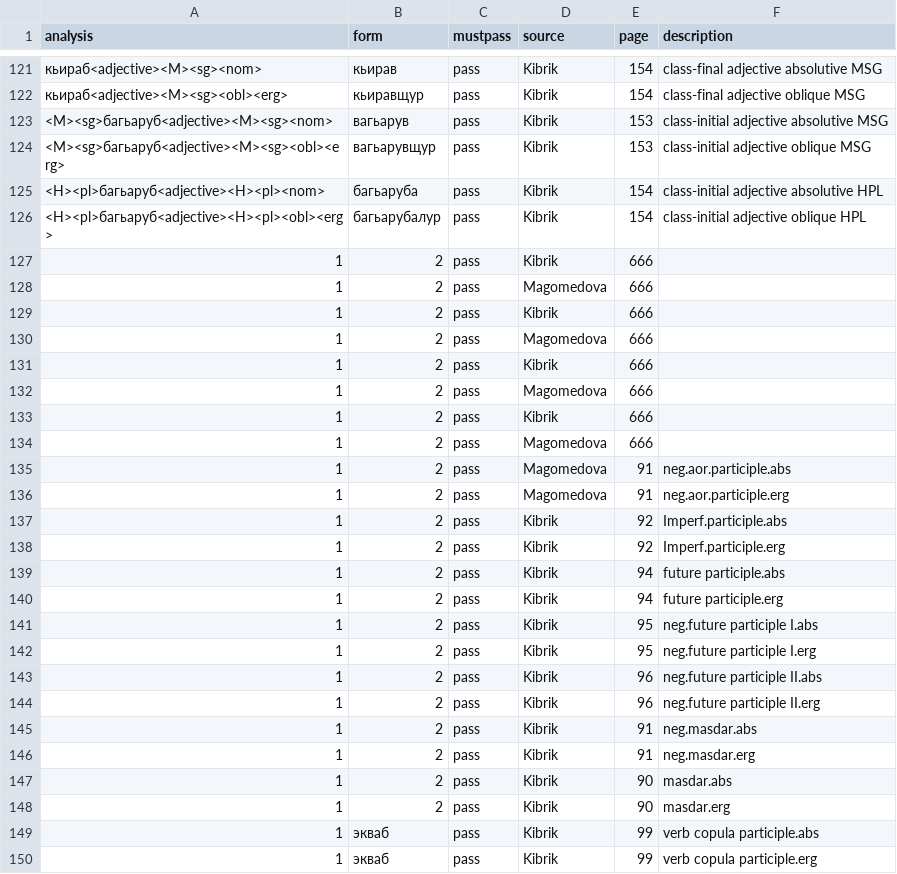
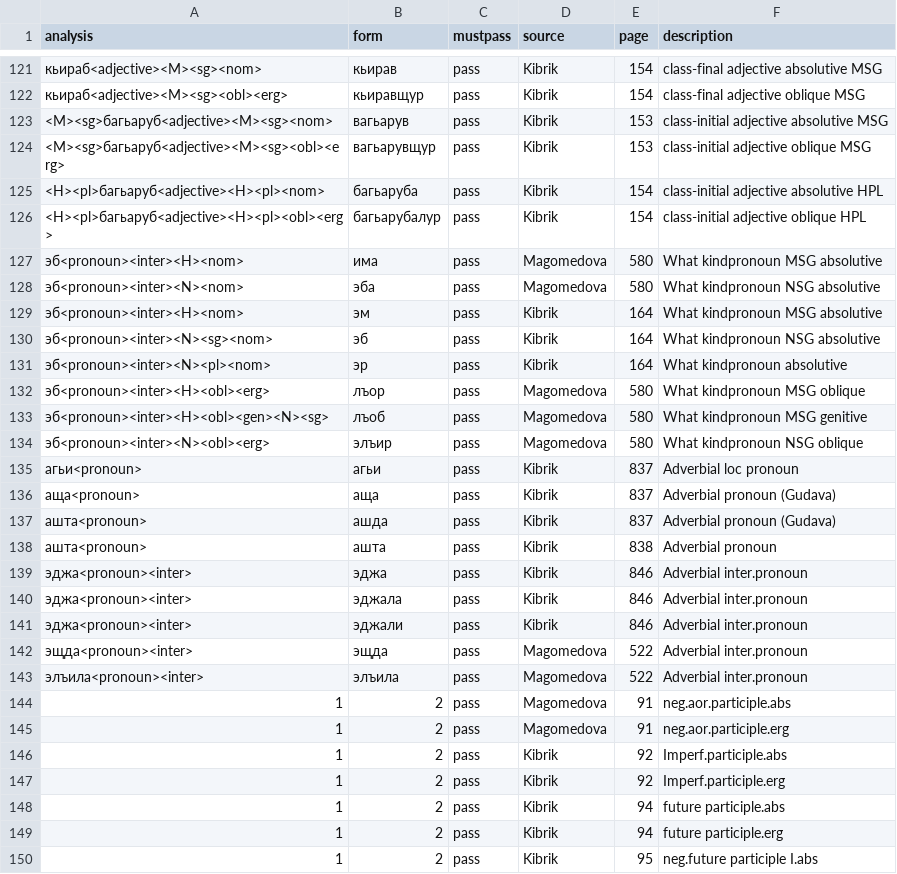
Before and after one commit to ruthenian8/bagvalal, a CSV file: tests.csv, drawn as a sheet; only a part is shown, gaps mark what is left out; the shorter side is filled out with more unchanged rows.

Commit message:
new tests

```diff
--- a/tests.csv
+++ b/tests.csv
@@ -126,10 +126,19 @@ analysis,form,mustpass,source,page,description
 <H><pl>багьаруб<adjective><H><pl><obl><erg>,багьарубалур,pass,Kibrik,154,class-initial adjective oblique HPL
-1,2,pass,Kibrik,666
-1,2,pass,Magomedova,666
-1,2,pass,Kibrik,666
-1,2,pass,Magomedova,666
-1,2,pass,Kibrik,666
-1,2,pass,Magomedova,666
-1,2,pass,Kibrik,666
-1,2,pass,Magomedova,666
+эб<pronoun><inter><H><nom>,има,pass,Magomedova,580,"What kind"pronoun MSG absolutive
+эб<pronoun><inter><N><nom>,эба,pass,Magomedova,580,"What kind"pronoun NSG absolutive
+эб<pronoun><inter><H><nom>,эм,pass,Kibrik,164,"What kind"pronoun MSG absolutive
+эб<pronoun><inter><N><sg><nom>,эб,pass,Kibrik,164,"What kind"pronoun NSG absolutive
+эб<pronoun><inter><N><pl><nom>,эр,pass,Kibrik,164,"What kind"pronoun absolutive
+эб<pronoun><inter><H><obl><erg>,лъор,pass,Magomedova,580,"What kind"pronoun MSG oblique
+эб<pronoun><inter><H><obl><gen><N><sg>,лъоб,pass,Magomedova,580,"What kind"pronoun MSG genitive
+эб<pronoun><inter><N><obl><erg>,элъир,pass,Magomedova,580,"What kind"pronoun NSG oblique
+агьи<pronoun>,агьи,pass,Kibrik,837,Adverbial loc pronoun
+аща<pronoun>,аща,pass,Kibrik,837,Adverbial pronoun (Gudava)
+ашта<pronoun>,ашда,pass,Kibrik,837,Adverbial pronoun (Gudava)
+ашта<pronoun>,ашта,pass,Kibrik,838,Adverbial pronoun
+эджа<pronoun><inter>,эджа,pass,Kibrik,846,Adverbial inter.pronoun
+эджа<pronoun><inter>,эджала,pass,Kibrik,846,Adverbial inter.pronoun
+эджа<pronoun><inter>,эджали,pass,Kibrik,846,Adverbial inter.pronoun
+эщда<pronoun><inter>,эщда,pass,Magomedova,522,Adverbial inter.pronoun
+элъила<pronoun><inter>,элъила,pass,Magomedova,522,Adverbial inter.pronoun
 1,2,pass,Magomedova,91,neg.aor.participle.abs
```
